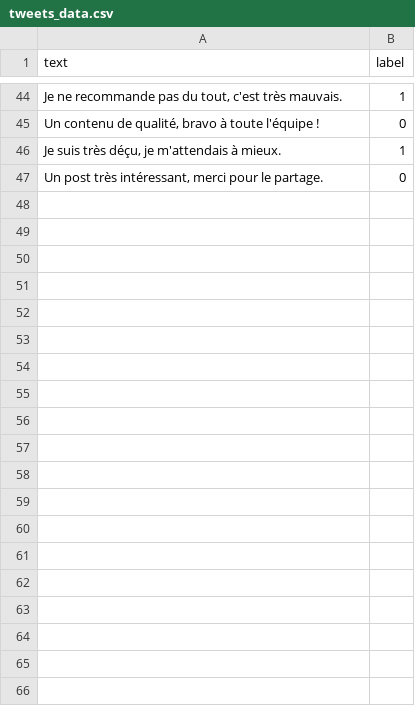
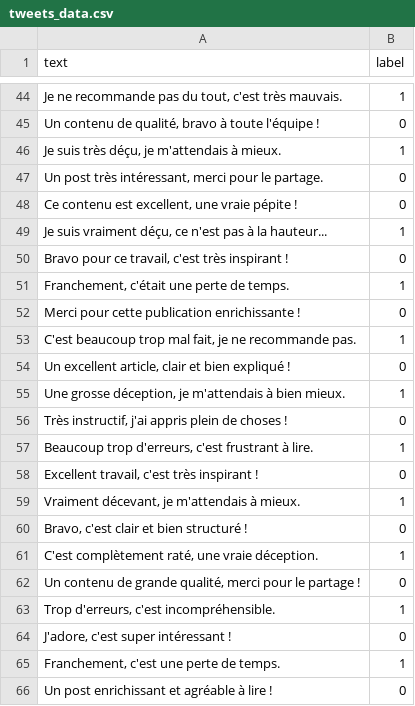
Before and after one commit to EFREI-M2-Dev/Project-Algo-FLMP, a CSV file: app/assets/tweets_data.csv, drawn as a sheet; only a part is shown, gaps mark what is left out; the diff covers the shown part only; the diff names each change by its address in the sheet, - before the commit and + after, or states it on an @@ line.

Commit message:
feat(dataset): new data added in csv file

```diff
--- a/app/assets/tweets_data.csv
+++ b/app/assets/tweets_data.csv
+row 48: Ce contenu est excellent, une vraie pépite ! | 0
+row 49: Je suis vraiment déçu, ce n'est pas à la hauteur... | 1
+row 50: Bravo pour ce travail, c'est très inspirant ! | 0
+row 51: Franchement, c'était une perte de temps. | 1
+row 52: Merci pour cette publication enrichissante ! | 0
+row 53: C'est beaucoup trop mal fait, je ne recommande pas. | 1
+row 54: Un excellent article, clair et bien expliqué ! | 0
+row 55: Une grosse déception, je m'attendais à bien mieux. | 1
+row 56: Très instructif, j'ai appris plein de choses ! | 0
+row 57: Beaucoup trop d'erreurs, c'est frustrant à lire. | 1
+row 58: Excellent travail, c'est très inspirant ! | 0
+row 59: Vraiment décevant, je m'attendais à mieux. | 1
+row 60: Bravo, c'est clair et bien structuré ! | 0
+row 61: C'est complètement raté, une vraie déception. | 1
+row 62: Un contenu de grande qualité, merci pour le partage ! | 0
+row 63: Trop d'erreurs, c'est incompréhensible. | 1
+row 64: J'adore, c'est super intéressant ! | 0
+row 65: Franchement, c'est une perte de temps. | 1
+row 66: Un post enrichissant et agréable à lire ! | 0
```
Also changed, not shown: 34 added rows elsewhere in this file.
